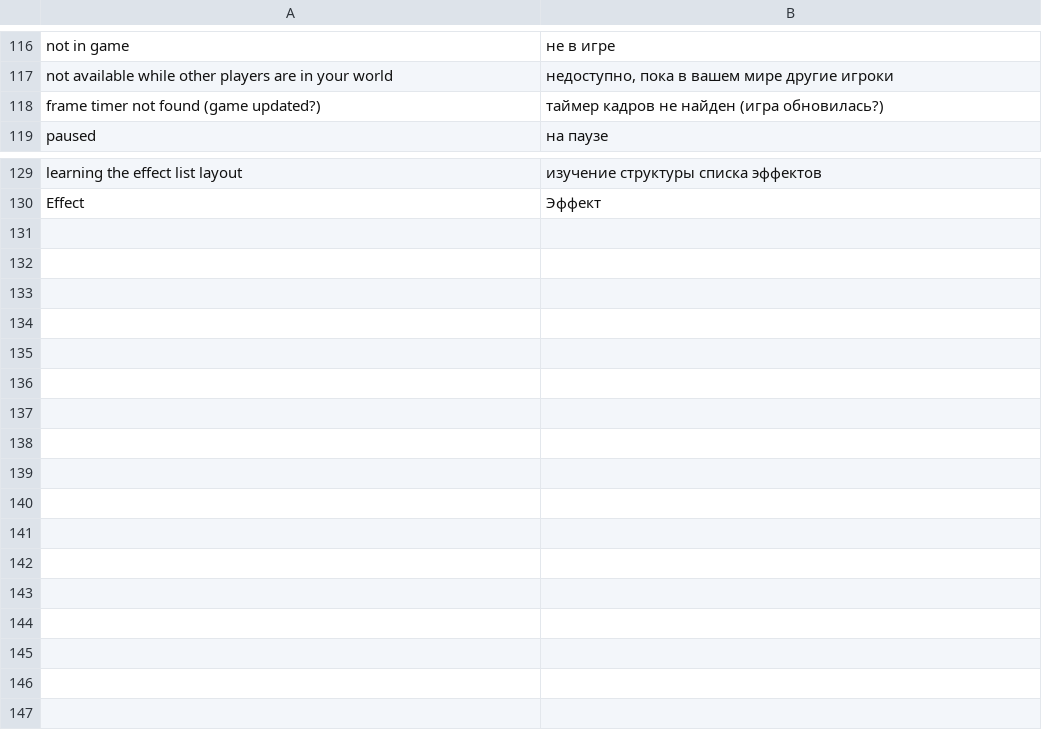
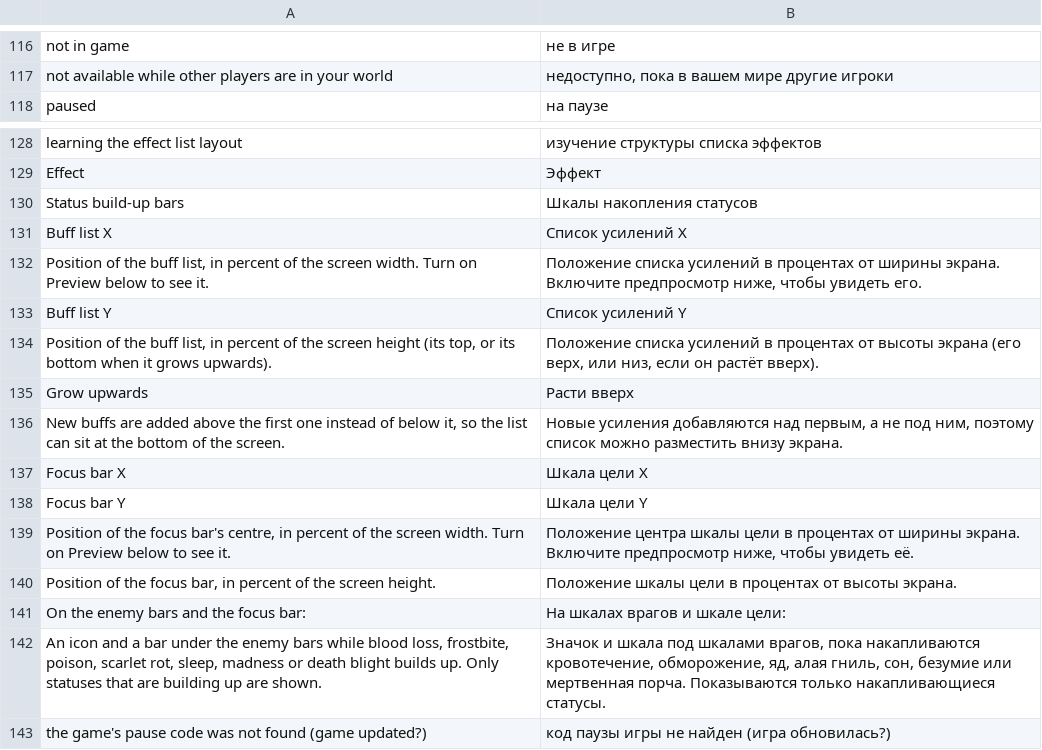
Before and after one commit to EneSuckSoi/zzostoom-quality-of-life, a TSV file: lang/ru.tsv, drawn as a sheet; only a part is shown, gaps mark what is left out.

Commit message:
zzostoom Quality of Life 1.1.0
Status build-up and active status icons on enemies, movable buff list and
focus bar, Ash of War buff timers (Seppuku...), pause using the game's own
pause, muted colours for the new HUD parts.

```diff
--- a/lang/ru.tsv
+++ b/lang/ru.tsv
@@ -117,3 +117,2 @@ not in game	не в игре
 not available while other players are in your world	недоступно, пока в вашем мире другие игроки
-frame timer not found (game updated?)	таймер кадров не найден (игра обновилась?)
 paused	на паузе
@@ -130 +129,15 @@ learning the effect list layout	изучение структуры списка
 Effect	Эффект
+Status build-up bars	Шкалы накопления статусов
+Buff list X	Список усилений X
+Position of the buff list, in percent of the screen width. Turn on Preview below to see it.	Положение списка усилений в процентах от ширины экрана. Включите предпросмотр ниже, чтобы увидеть его.
+Buff list Y	Список усилений Y
+Position of the buff list, in percent of the screen height (its top, or its bottom when it grows upwards).	Положение списка усилений в процентах от высоты экрана (его верх, или низ, если он растёт вверх).
+Grow upwards	Расти вверх
+New buffs are added above the first one instead of below it, so the list can sit at the bottom of the screen.	Новые усиления добавляются над первым, а не под ним, поэтому список можно разместить внизу экрана.
+Focus bar X	Шкала цели X
+Focus bar Y	Шкала цели Y
+Position of the focus bar's centre, in percent of the screen width. Turn on Preview below to see it.	Положение центра шкалы цели в процентах от ширины экрана. Включите предпросмотр ниже, чтобы увидеть её.
+Position of the focus bar, in percent of the screen height.	Положение шкалы цели в процентах от высоты экрана.
+On the enemy bars and the focus bar:	На шкалах врагов и шкале цели:
+An icon and a bar under the enemy bars while blood loss, frostbite, poison, scarlet rot, sleep, madness or death blight builds up. Only statuses that are building up are shown.	Значок и шкала под шкалами врагов, пока накапливаются кровотечение, обморожение, яд, алая гниль, сон, безумие или мертвенная порча. Показываются только накапливающиеся статусы.
+the game's pause code was not found (game updated?)	код паузы игры не найден (игра обновилась?)
```
Also changed, not shown: lang/de.tsv, lang/es.tsv, 26 other files.
